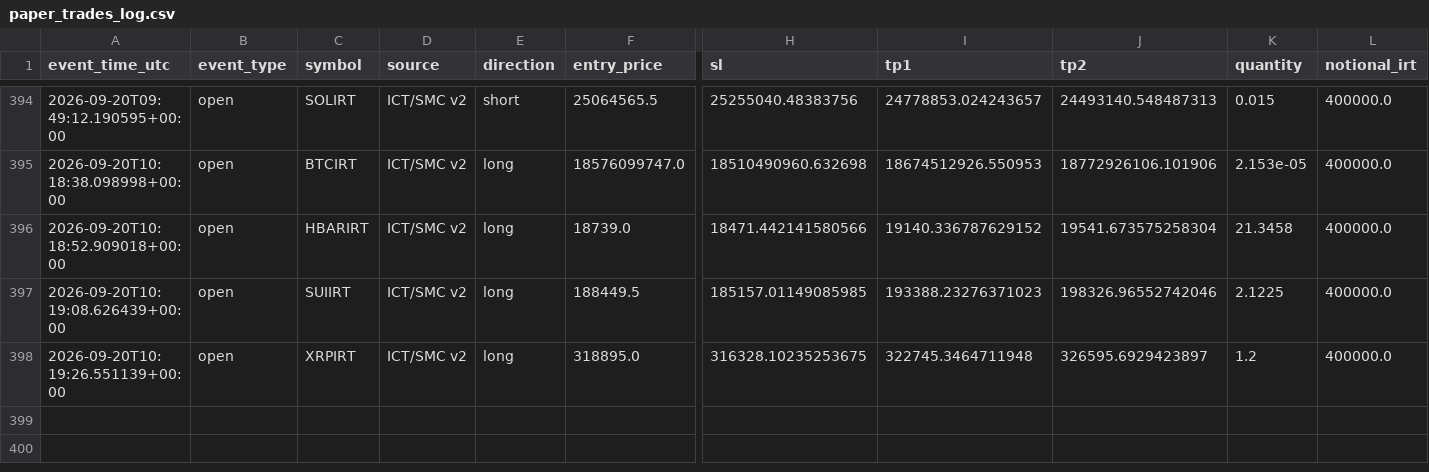
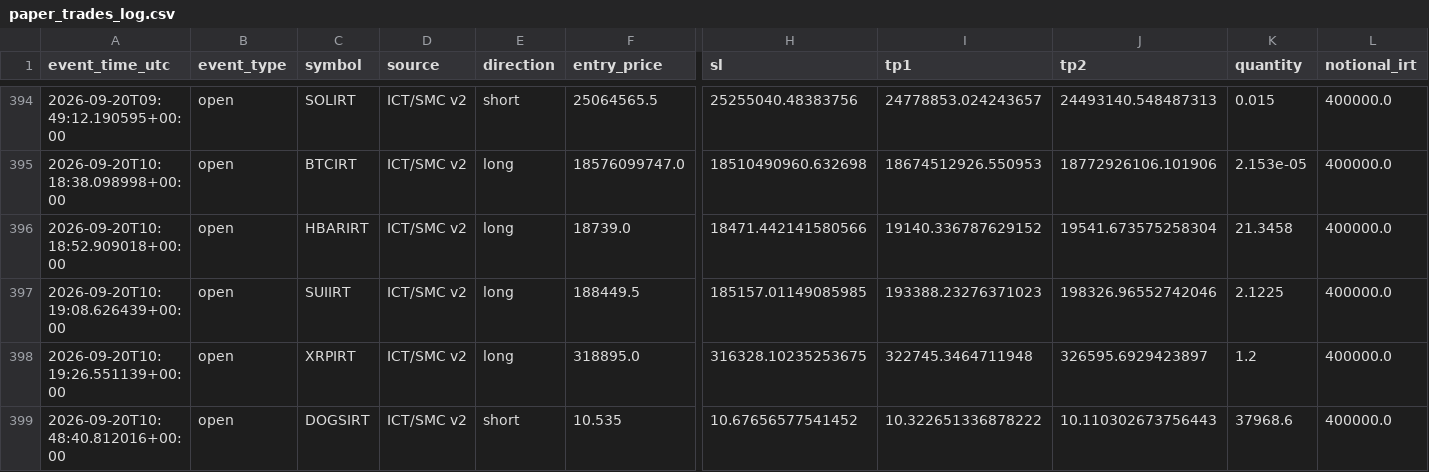
Before and after one commit to amirtorofi-sketch/abdeal-live-trading, a CSV file: bot2_live/paper_trades_log.csv, drawn as a sheet; only a part is shown, gaps mark what is left out; rows hold the shown columns only; the diff names each change by its address in the sheet, - before the commit and + after, or states it on an @@ line.

Commit message:
update bot2 state/paper log [skip ci]

```diff
--- a/bot2_live/paper_trades_log.csv
+++ b/bot2_live/paper_trades_log.csv
+row 399: 2026-09-20T10:48:40.812016+00:00 | open | DOGSIRT | ICT/SMC v2 | short | 10.535 | 10.67656577541452 | 10.322651336878222 | 10.110302673756443 | 37968.6 | 400000.0
```
Also changed, not shown: 1 other file.
